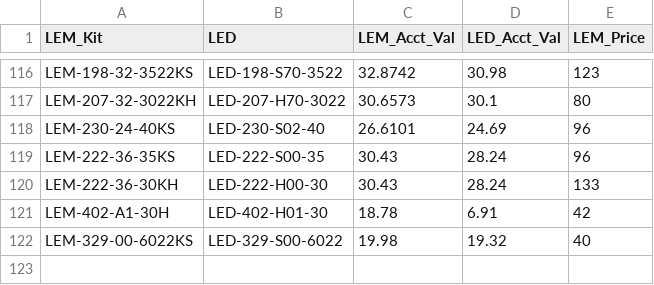
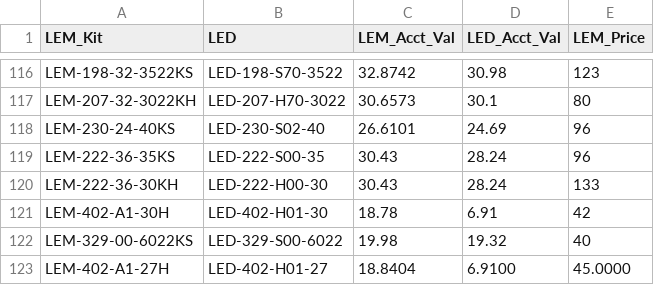
Before and after one commit to Vinladar/USAI, a CSV file: Code/supportFiles/LEM_to_LED.csv, drawn as a sheet; only a part is shown, gaps mark what is left out; the diff names each change by its address in the sheet, - before the commit and + after, or states it on an @@ line.

```diff
--- a/Code/supportFiles/LEM_to_LED.csv
+++ b/Code/supportFiles/LEM_to_LED.csv
+row 123: LEM-402-A1-27H | LED-402-H01-27 | 18.8404 | 6.9100 | 45.0000
```
Also changed, not shown: Code/supportFiles/driver_to_E2.csv.
